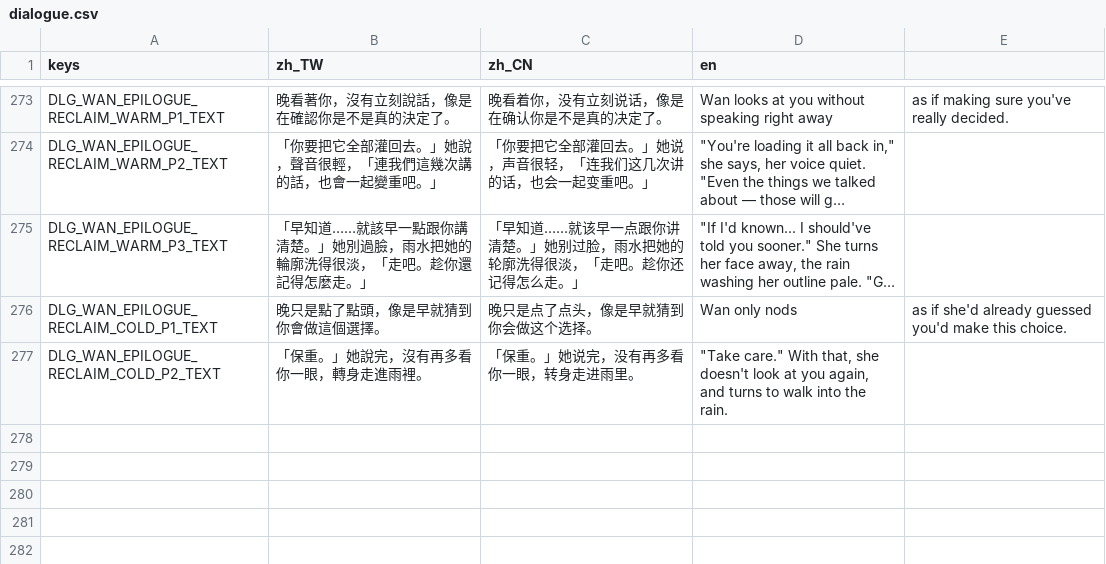
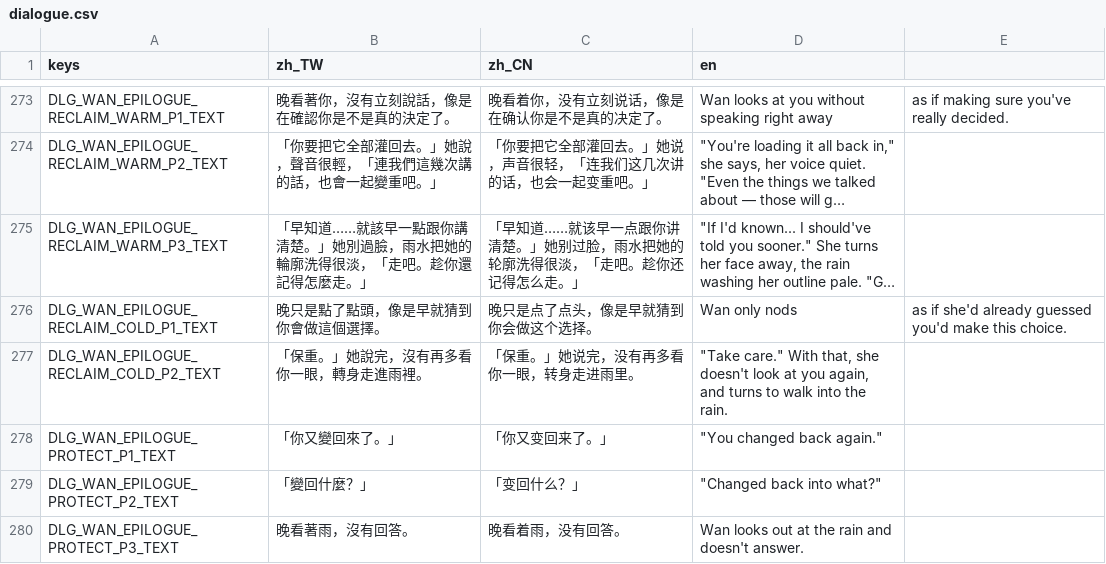
Before and after one commit to shellpig/After-The-Model, a CSV file: locale/dialogue.csv, drawn as a sheet; only a part is shown, gaps mark what is left out; long unchanged cells end in …; the diff names each change by its address in the sheet, - before the commit and + after, or states it on an @@ line.

Commit message:
feat(phase-28): implement Protect ending three-station sequence (28-B/28-C)
Wires 27-B's ending_route_protect lock-in into a scripted, unskippable
sequence: backup_core short two-page delete beat (deliberately
asymmetric to Reclaim's five pages) -> 28-C branch dispatch on
cen_voiceprint_exposed (subway_station resume-broadcast + Cen gate-pass
CG for not-B, underground_settlement empty-tent + Wu's silent
head-shake for Branch B) -> apartment_entrance fixed three-line Wan
farewell (Wan does NOT disappear, unlike Reclaim) -> apartment epilogue
beat that sets ending_protect_played and freezes on the final message.
can_save_here stays locked across all stations; zero new save schema.

Adds Phase 28-B/28-C headless coverage to test_runner.gd (dialogue tree
dispatch, full station 1-3b chain, and both 28-C branch variants).

```diff
--- a/locale/dialogue.csv
+++ b/locale/dialogue.csv
+row 278: DLG_WAN_EPILOGUE_PROTECT_P1_TEXT | 「你又變回來了。」 | 「你又变回来了。」 | "You changed back again."
+row 279: DLG_WAN_EPILOGUE_PROTECT_P2_TEXT | 「變回什麼？」 | 「变回什么？」 | "Changed back into what?"
+row 280: DLG_WAN_EPILOGUE_PROTECT_P3_TEXT | 晚看著雨，沒有回答。 | 晚看着雨，没有回答。 | Wan looks out at the rain and doesn't answer.
```
Also changed, not shown: locale/story.csv, 11 other files.
